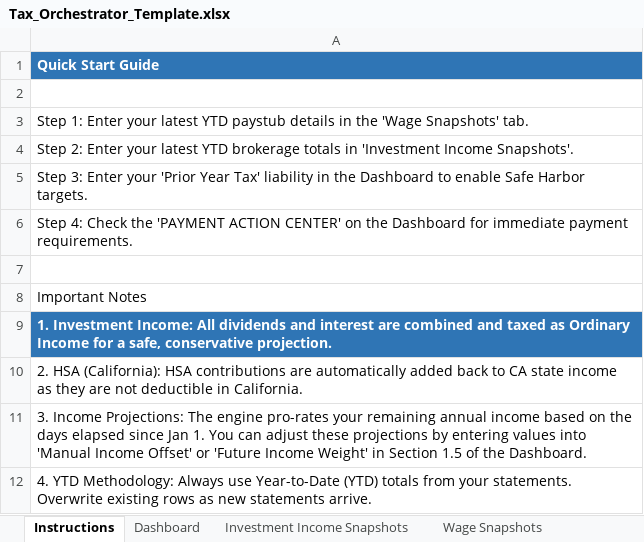
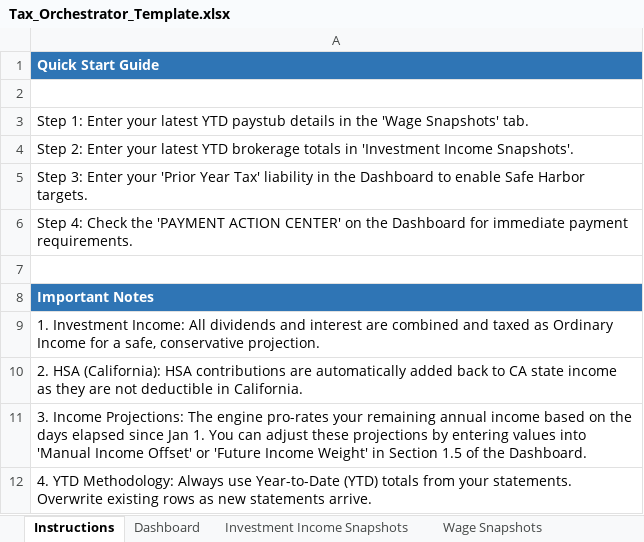
Before and after one commit to rosswait/tax-orchestrator, an Excel workbook: Tax_Orchestrator_Template.xlsx, sheet Instructions, drawn as a sheet; values as stored, in another font and other column widths than the file's, no borders; the diff names each change by its address in the sheet, - before the commit and + after, or states it on an @@ line.

Commit message:
Fixed Instructions tab off-by-one: Highlighted row 8 (Important Notes) instead of row 9

```diff
--- a/Tax_Orchestrator_Template.xlsx (sheet Instructions)
+++ b/Tax_Orchestrator_Template.xlsx (sheet Instructions)
@@ A8 fill: none → #2F75B5, bold: off → on, text colour: black → #FFFFFF @@
@@ A9 fill: #2F75B5 → none, bold: on → off, text colour: #FFFFFF → black @@
```
Also changed, not shown: 1 other file.
